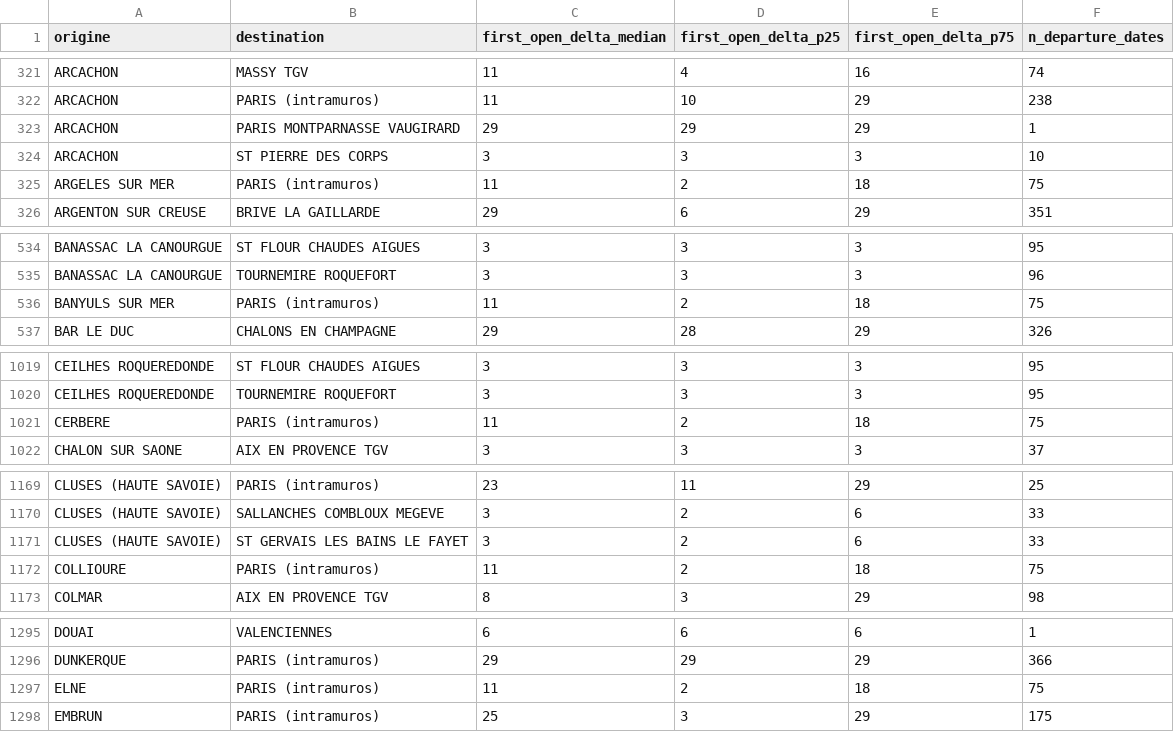
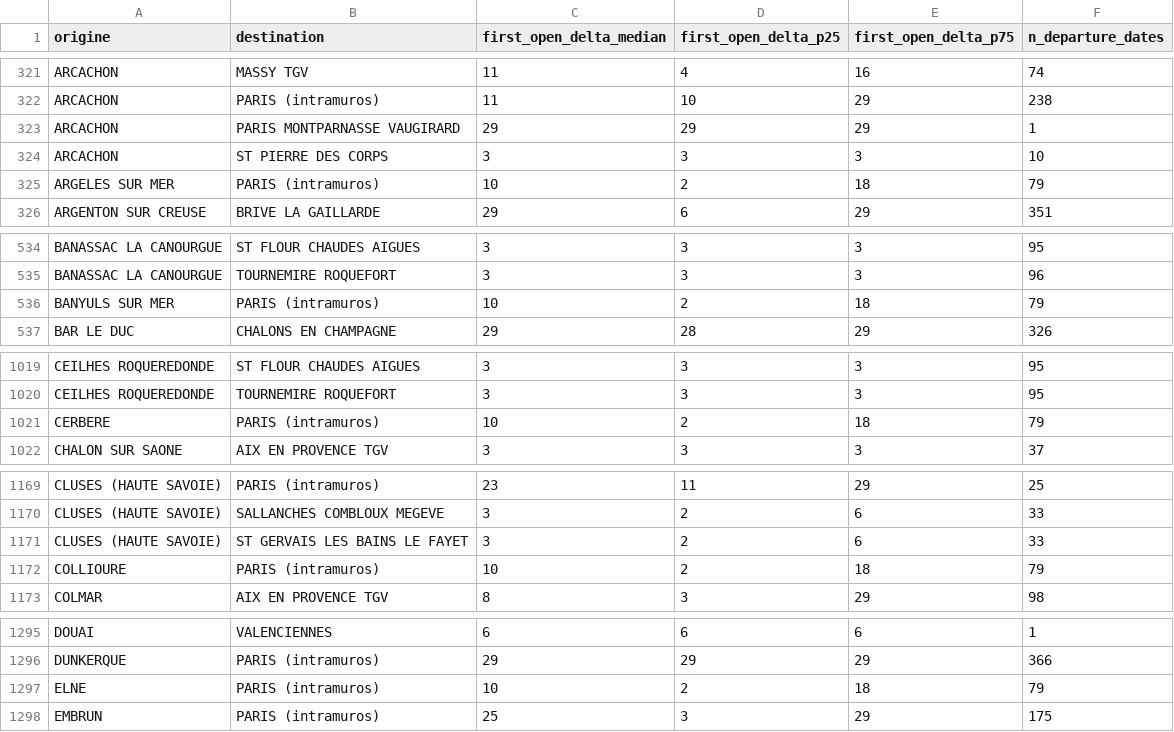
Before and after one commit to matteotoutain/ECM_2526_FinalProject, a CSV file: precomputed/first_signal_od.csv, drawn as a sheet; only a part is shown, gaps mark what is left out; the diff covers the shown part only.

```diff
--- a/precomputed/first_signal_od.csv
+++ b/precomputed/first_signal_od.csv
@@ -324,3 +324,3 @@ ARCACHON,PARIS MONTPARNASSE VAUGIRARD,29,29,29,1
 ARCACHON,ST PIERRE DES CORPS,3,3,3,10
-ARGELES SUR MER,PARIS (intramuros),11,2,18,75
+ARGELES SUR MER,PARIS (intramuros),10,2,18,79
 ARGENTON SUR CREUSE,BRIVE LA GAILLARDE,29,6,29,351
@@ -535,3 +535,3 @@ BANASSAC LA CANOURGUE,ST FLOUR CHAUDES AIGUES,3,3,3,95
 BANASSAC LA CANOURGUE,TOURNEMIRE ROQUEFORT,3,3,3,96
-BANYULS SUR MER,PARIS (intramuros),11,2,18,75
+BANYULS SUR MER,PARIS (intramuros),10,2,18,79
 BAR LE DUC,CHALONS EN CHAMPAGNE,29,28,29,326
@@ -1020,3 +1020,3 @@ CEILHES ROQUEREDONDE,ST FLOUR CHAUDES AIGUES,3,3,3,95
 CEILHES ROQUEREDONDE,TOURNEMIRE ROQUEFORT,3,3,3,95
-CERBERE,PARIS (intramuros),11,2,18,75
+CERBERE,PARIS (intramuros),10,2,18,79
 CHALON SUR SAONE,AIX EN PROVENCE TGV,3,3,3,37
@@ -1171,3 +1171,3 @@ CLUSES (HAUTE SAVOIE),SALLANCHES COMBLOUX MEGEVE,3,2,6,33
 CLUSES (HAUTE SAVOIE),ST GERVAIS LES BAINS LE FAYET,3,2,6,33
-COLLIOURE,PARIS (intramuros),11,2,18,75
+COLLIOURE,PARIS (intramuros),10,2,18,79
 COLMAR,AIX EN PROVENCE TGV,8,3,29,98
@@ -1296,3 +1296,3 @@ DOUAI,VALENCIENNES,6,6,6,1
 DUNKERQUE,PARIS (intramuros),29,29,29,366
-ELNE,PARIS (intramuros),11,2,18,75
+ELNE,PARIS (intramuros),10,2,18,79
 EMBRUN,PARIS (intramuros),25,3,29,175
```
Also changed, not shown: 2 edited cells elsewhere in this file, precomputed/first_signal_od/by_entity/CERBEREPARIS.csv, precomputed/proba_od/by_entity/CERBEREPARIS.csv, 5 other files.
